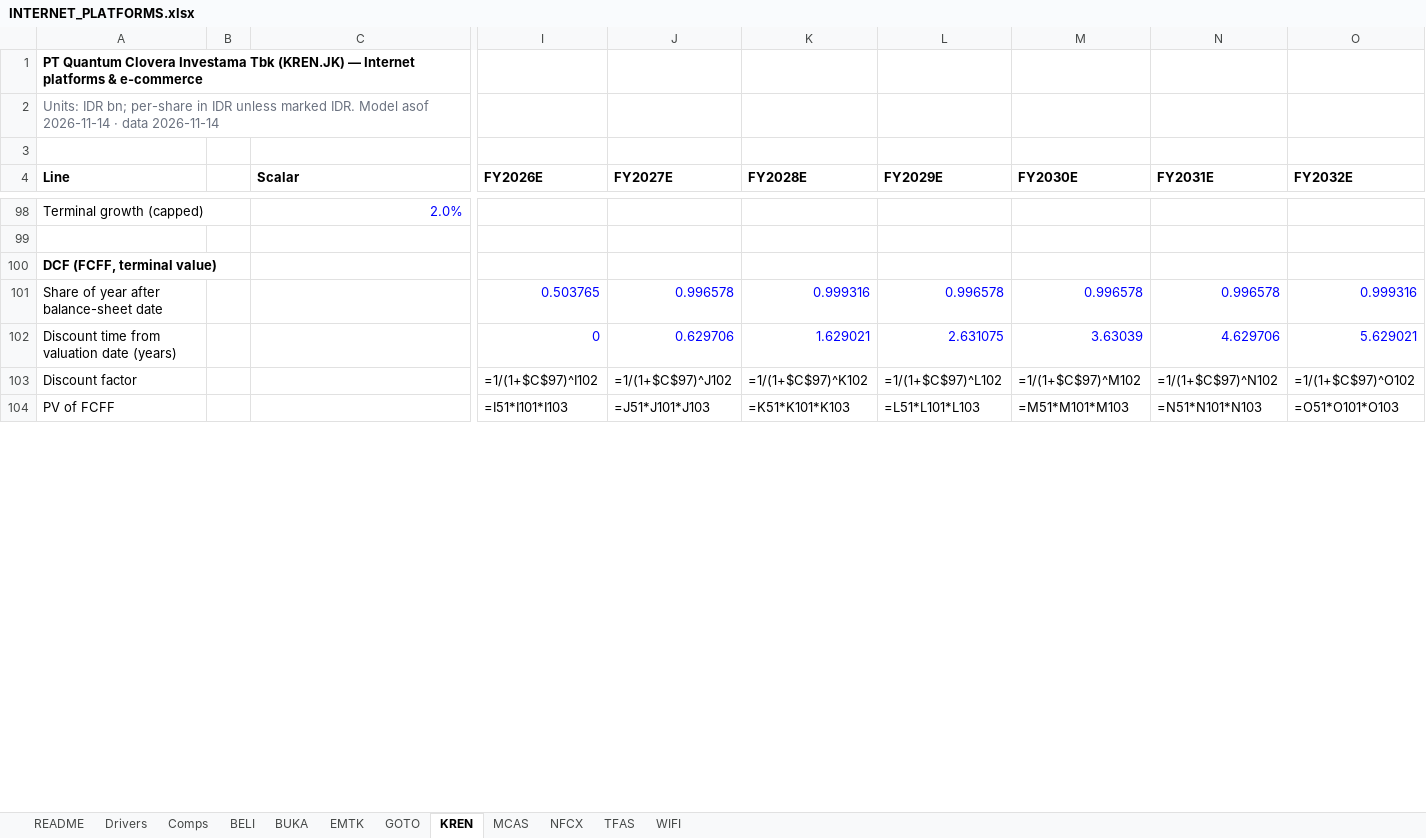
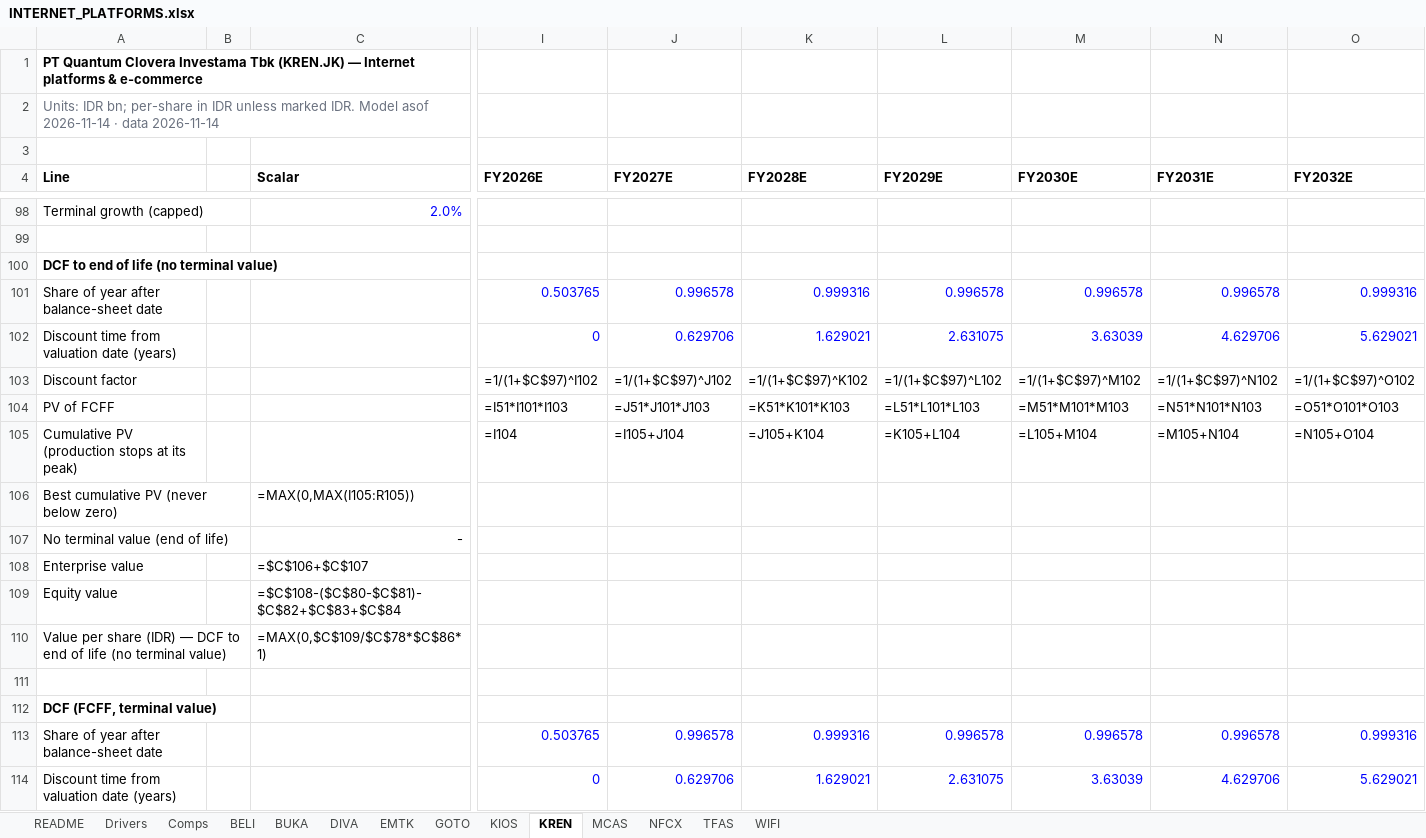
Before and after one commit to snipekick/sixsouth-dashboard, an Excel workbook: models/INTERNET_PLATFORMS.xlsx, sheet KREN, drawn as a sheet; only a part is shown, gaps mark what is left out; values as stored, in another font and other column widths than the file's, no borders; formulas without a stored value are shown as written; rows hold the shown columns only; the diff covers the shown part only; the diff names each change by its address in the sheet, - before the commit and + after, or states it on an @@ line.

```diff
--- a/models/INTERNET_PLATFORMS.xlsx (sheet KREN)
+++ b/models/INTERNET_PLATFORMS.xlsx (sheet KREN)
+sheet tab: DIVA
+sheet tab: KIOS
-A100 (Line): DCF (FCFF, terminal value)
+A100 (Line): DCF to end of life (no terminal value)
+row 105: Cumulative PV (production stops at its peak) |  |  | =I104 | =I105+J104 | =J105+K104 | =K105+L104 | =L105+M104 | =M105+N104 | =N105+O104
+row 106: Best cumulative PV (never below zero) |  | =MAX(0,MAX(I105:R105))
+row 107: No terminal value (end of life) |  | -
+row 108: Enterprise value |  | =$C$106+$C$107
+row 109: Equity value |  | =$C$108-($C$80-$C$81)-$C$82+$C$83+$C$84
+row 110: Value per share (IDR) — DCF to end of life (no terminal value) |  | =MAX(0,$C$109/$C$78*$C$86*1)
+row 111: (empty)
+row 112: DCF (FCFF, terminal value)
+row 113: Share of year after balance-sheet date |  |  | 0.503765 | 0.996578 | 0.999316 | 0.996578 | 0.996578 | 0.996578 | 0.999316
+row 114: Discount time from valuation date (years) |  |  | 0 | 0.629706 | 1.629021 | 2.631075 | 3.63039 | 4.629706 | 5.629021
```
Also changed, not shown: 8 added rows, 11 removed rows and 15 edited cells elsewhere in this sheet, sheet MCAS, sheet Comps, sheet README, models/AUTOS_COMPONENTS.xlsx, 25 other files.
